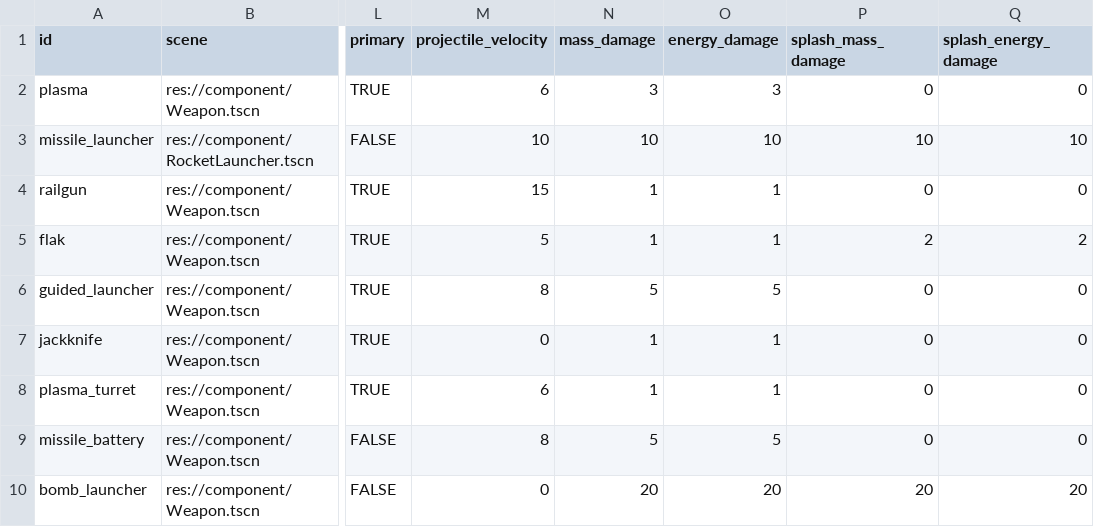
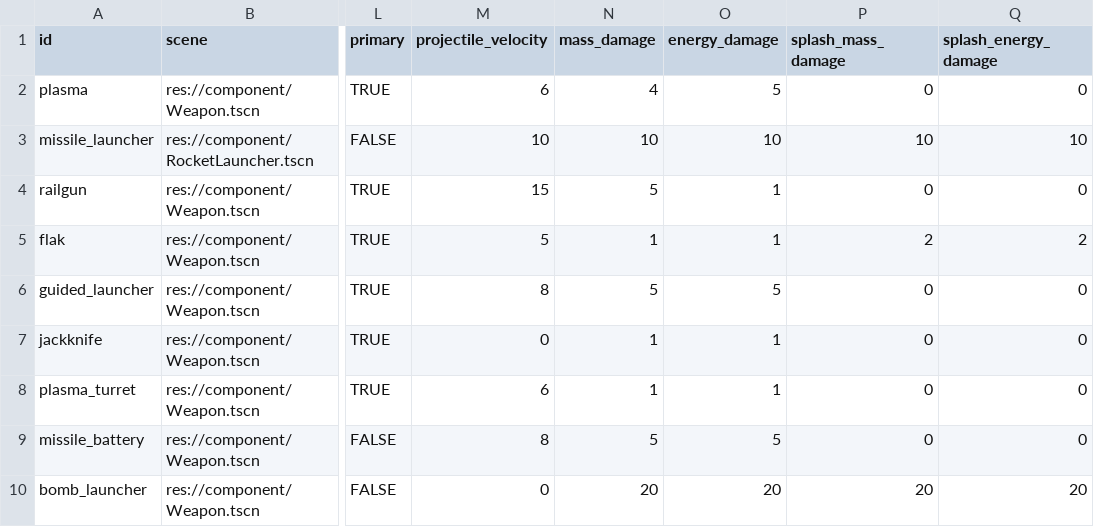
Before and after one commit to EamonnMR/galactic-night, a CSV file: data/weapons.csv, drawn as a sheet; only a part is shown, gaps mark what is left out; the diff names each change by its address in the sheet, - before the commit and + after, or states it on an @@ line.

Commit message:
Weapons now deal mass and energy damage as different values.

```diff
--- a/data/weapons.csv
+++ b/data/weapons.csv
-N2 (mass_damage): 3
+N2 (mass_damage): 4
-O2 (energy_damage): 3
+O2 (energy_damage): 5
-N4 (mass_damage): 1
+N4 (mass_damage): 5
```
Also changed, not shown: 20 other files.
